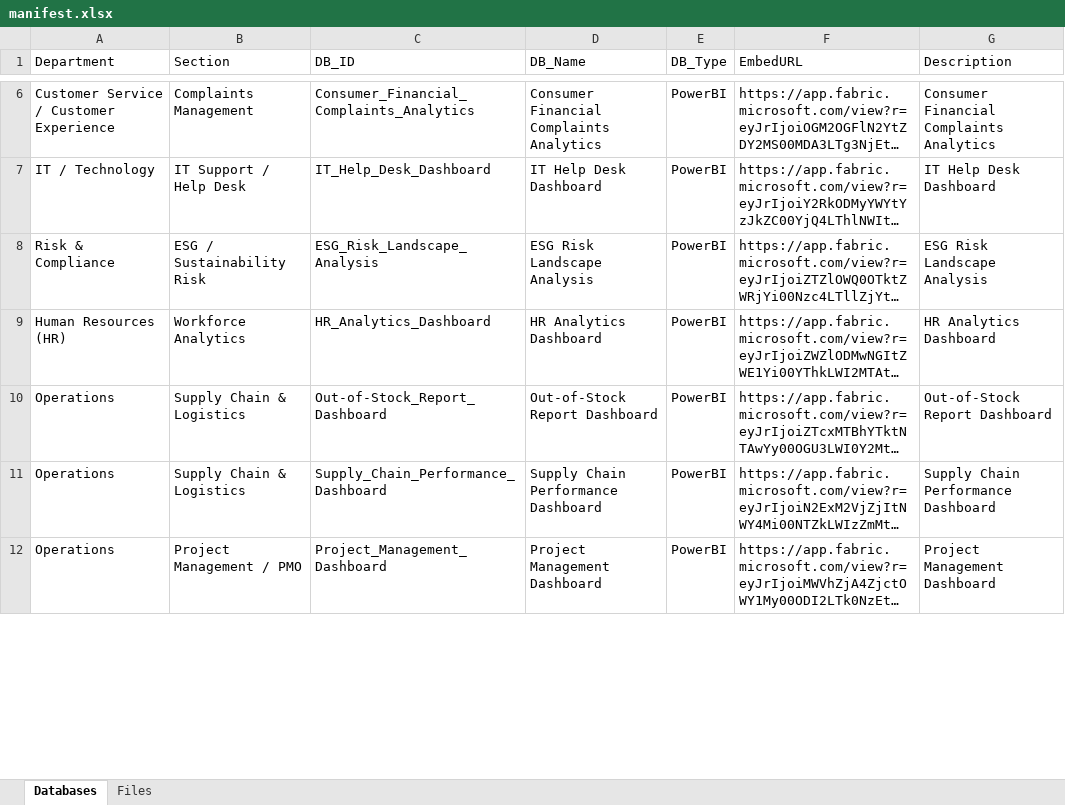
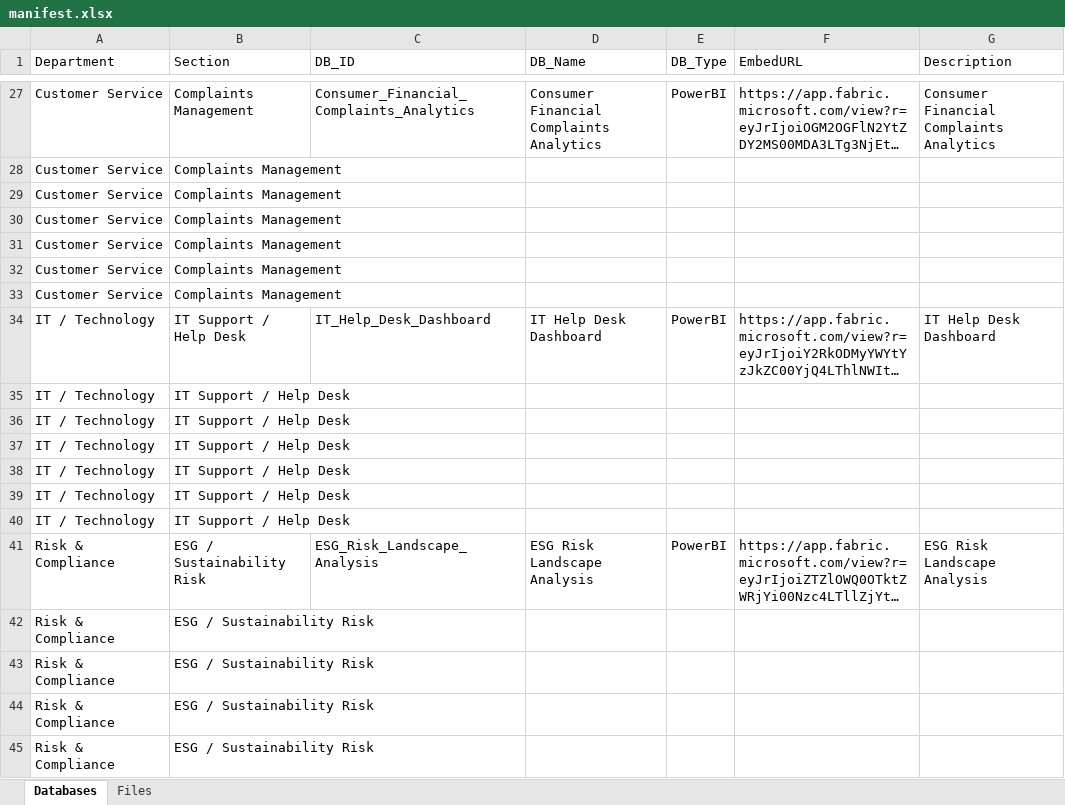
Before and after one commit to SachithShilshan/xceed, an Excel workbook: xceed-digital/manifest.xlsx, sheet Databases, drawn as a sheet; only a part is shown, gaps mark what is left out; the shorter side is filled out with more unchanged rows; long unchanged cells end in …; values as stored, in another font and other column widths than the file's, no cell formats; addresses are those after the commit; the diff covers the shown part only; the diff names each change by its address in the sheet, - before the commit and + after, or states it on an @@ line.

```diff
--- a/xceed-digital/manifest.xlsx (sheet Databases)
+++ b/xceed-digital/manifest.xlsx (sheet Databases)
-A27 (Department): Customer Service / Customer Experience
+A27 (Department): Customer Service
+row 28: Customer Service | Complaints Management
+row 29: Customer Service | Complaints Management
+row 30: Customer Service | Complaints Management
+row 31: Customer Service | Complaints Management
+row 32: Customer Service | Complaints Management
+row 33: Customer Service | Complaints Management
+row 35: IT / Technology | IT Support / Help Desk
+row 36: IT / Technology | IT Support / Help Desk
+row 37: IT / Technology | IT Support / Help Desk
+row 38: IT / Technology | IT Support / Help Desk
+row 39: IT / Technology | IT Support / Help Desk
+row 40: IT / Technology | IT Support / Help Desk
+row 42: Risk & Compliance | ESG / Sustainability Risk
+row 43: Risk & Compliance | ESG / Sustainability Risk
+row 44: Risk & Compliance | ESG / Sustainability Risk
+row 45: Risk & Compliance | ESG / Sustainability Risk
```
Also changed, not shown: 50 added rows, 1 moved row and 1 edited cell elsewhere in this sheet, cell formats, 9 other files.
